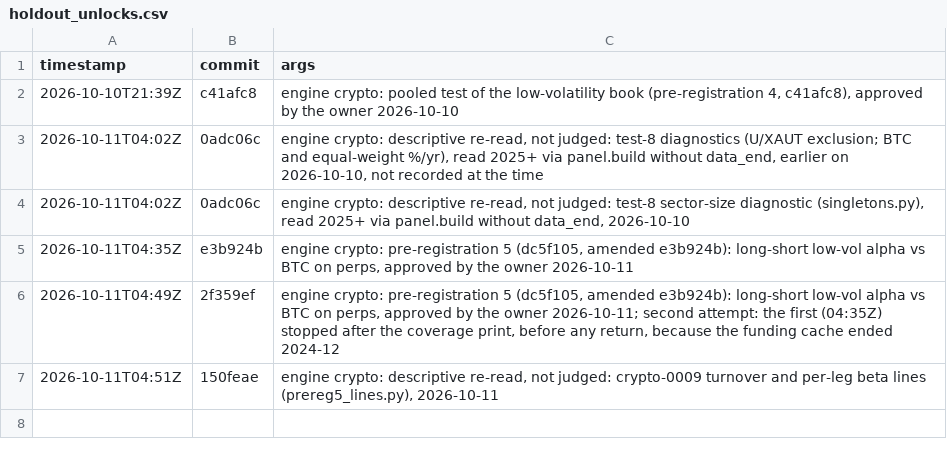
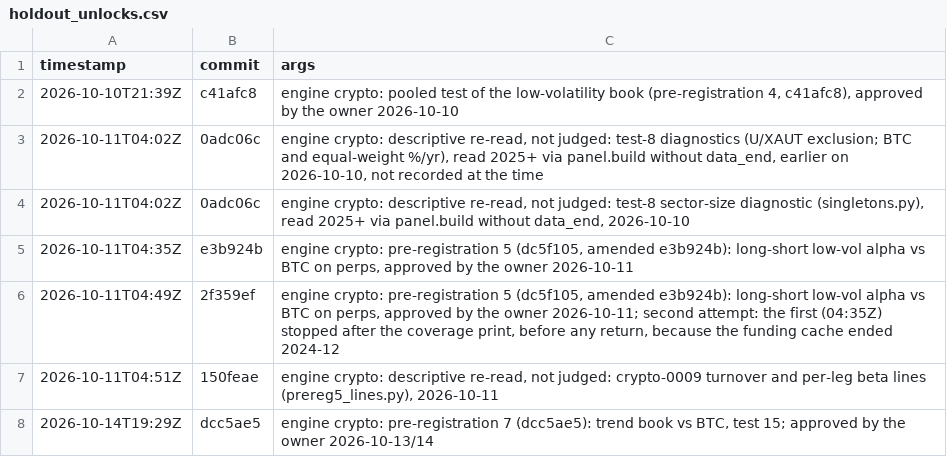
Before and after one commit to 0xbeamish/project-new-gen-investing, a CSV file: data/engine/crypto/holdout_unlocks.csv, drawn as a sheet.

```diff
--- a/data/engine/crypto/holdout_unlocks.csv
+++ b/data/engine/crypto/holdout_unlocks.csv
@@ -7 +7,2 @@ timestamp,commit,args
 2026-10-11T04:51Z,150feae,"engine crypto: descriptive re-read, not judged: crypto-0009 turnover and per-leg beta lines (prereg5_lines.py), 2026-10-11"
+2026-10-14T19:29Z,dcc5ae5,"engine crypto: pre-registration 7 (dcc5ae5): trend book vs BTC, test 15; approved by the owner 2026-10-13/14"
```
Also changed, not shown: data/engine/crypto/registry.csv, 1 other file.
